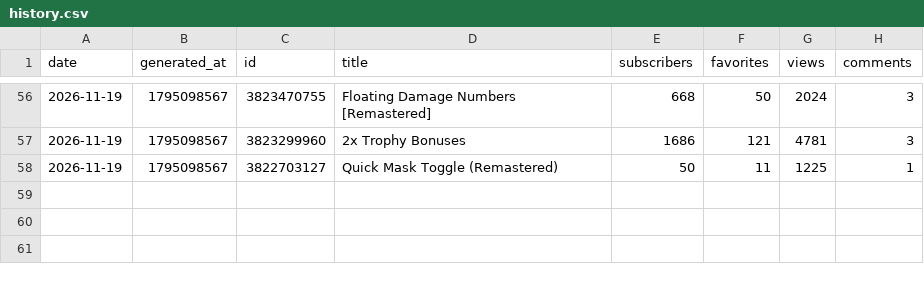
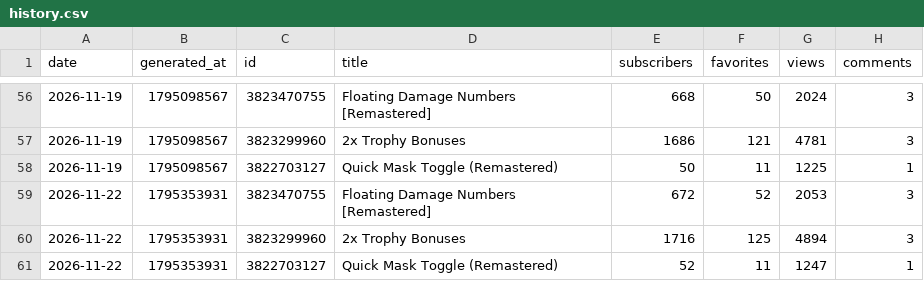
Before and after one commit to ehakantas/steam-stats, a CSV file: data/history.csv, drawn as a sheet; only a part is shown, gaps mark what is left out.

```diff
--- a/data/history.csv
+++ b/data/history.csv
@@ -58 +58,4 @@ date,generated_at,id,title,subscribers,favorites,views,comments
 2026-11-19,1795098567,3822703127,Quick Mask Toggle (Remastered),50,11,1225,1
+2026-11-22,1795353931,3823470755,Floating Damage Numbers [Remastered],672,52,2053,3
+2026-11-22,1795353931,3823299960,2x Trophy Bonuses,1716,125,4894,3
+2026-11-22,1795353931,3822703127,Quick Mask Toggle (Remastered),52,11,1247,1
```
Also changed, not shown: 2 other files.
